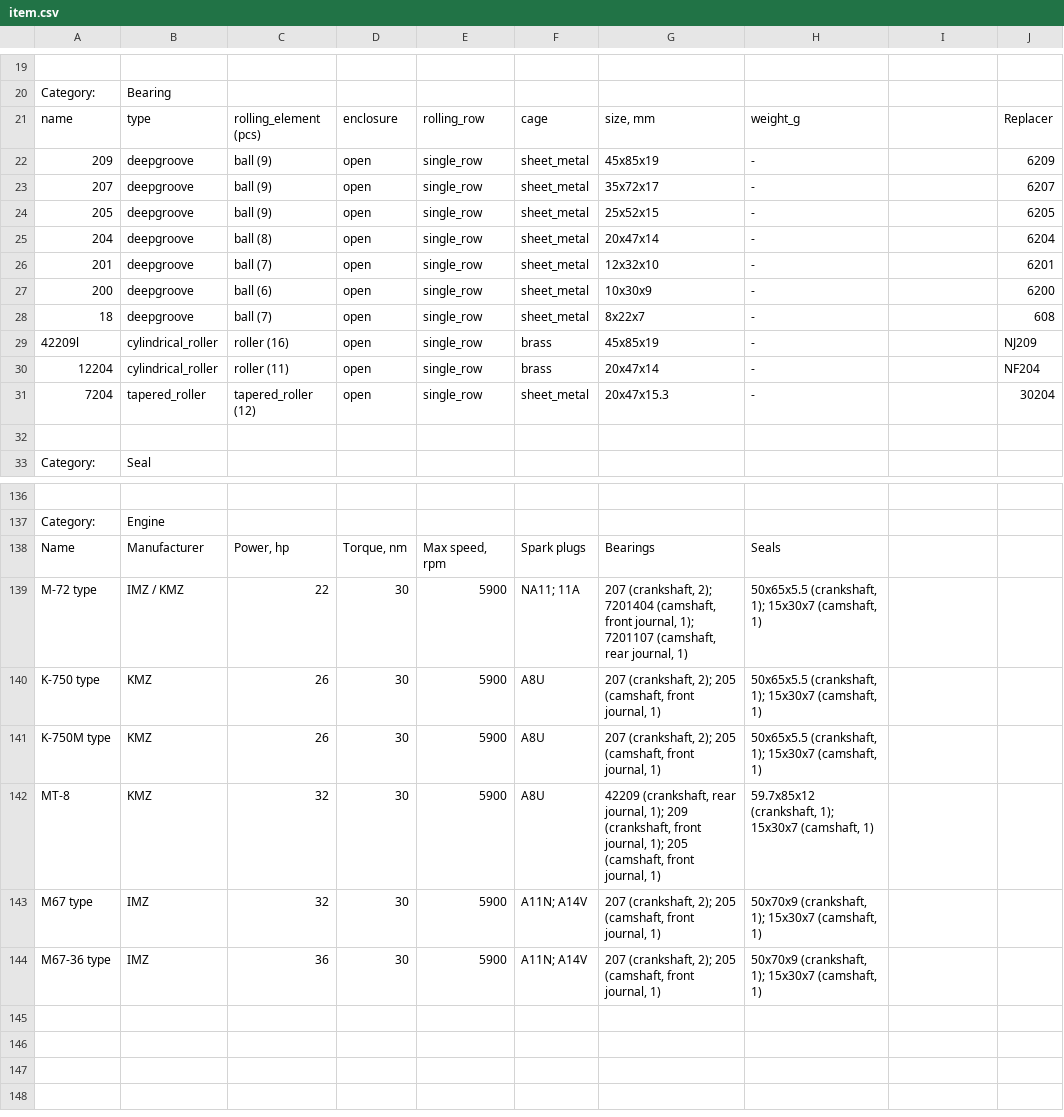
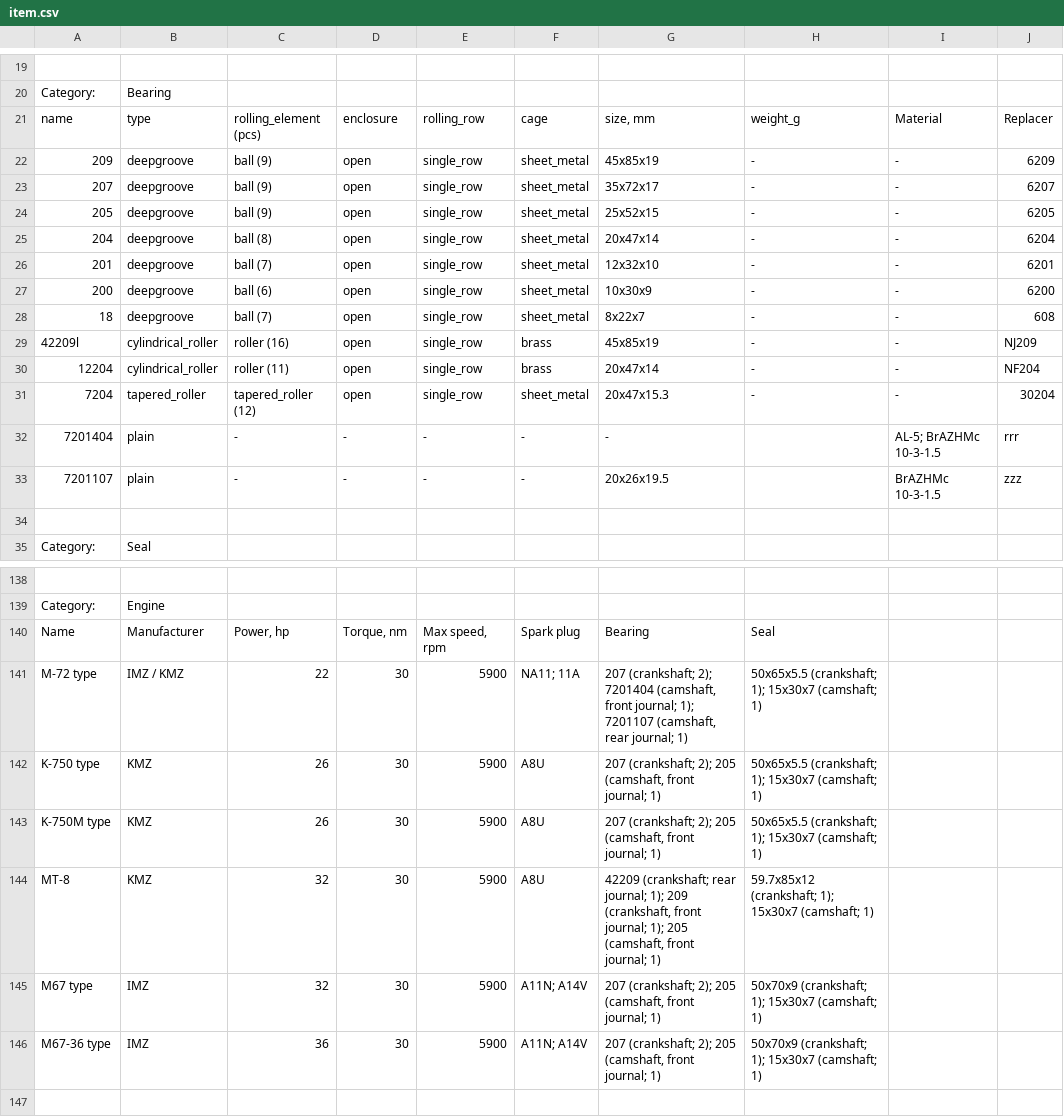
Before and after one commit to pazukdev/bearings-info, a CSV file: backend/src/main/resources/static/item.csv, drawn as a sheet; only a part is shown, gaps mark what is left out; the shorter side is filled out with more unchanged rows; addresses are those after the commit; the diff covers the shown part only; the diff names each change by its address in the sheet, - before the commit and + after, or states it on an @@ line.

Commit message:
updates for: CSV files parsing, DataLoader and ItemService Siarhei Sviarkaltsau 3.09.19, 20:08

```diff
--- a/backend/src/main/resources/static/item.csv
+++ b/backend/src/main/resources/static/item.csv
-I21: (empty)
+I21: Material
-I22:I31: (empty)
+I22:I31: -
+row 32: 7201404 | plain | - | - | - | - | - |  | AL-5; BrAZHMc 10-3-1.5 | rrr
+row 33: 7201107 | plain | - | - | - | - | 20x26x19.5 |  | BrAZHMc 10-3-1.5 | zzz
-F140: Spark plugs
+F140: Spark plug
-G140: Bearings
+G140: Bearing
-H140: Seals
+H140: Seal
-G141: 207 (crankshaft, 2); 7201404 (camshaft, front journal, 1); 7201107 (camshaft, rear journal, 1)
+G141: 207 (crankshaft; 2); 7201404 (camshaft, front journal; 1); 7201107 (camshaft, rear journal; 1)
-H141:H143: 50x65x5.5 (crankshaft, 1); 15x30x7 (camshaft, 1)
+H141:H143: 50x65x5.5 (crankshaft; 1); 15x30x7 (camshaft; 1)
-G142:G143: 207 (crankshaft, 2); 205 (camshaft, front journal, 1)
+G142:G143: 207 (crankshaft; 2); 205 (camshaft, front journal; 1)
-G144: 42209 (crankshaft, rear journal, 1); 209 (crankshaft, front journal, 1); 205 (camshaft, front journal, 1)
+G144: 42209 (crankshaft; rear journal; 1); 209 (crankshaft, front journal; 1); 205 (camshaft, front journal; 1)
-H144: 59.7x85x12 (crankshaft, 1); 15x30x7 (camshaft, 1)
+H144: 59.7x85x12 (crankshaft; 1); 15x30x7 (camshaft; 1)
-G145:G146: 207 (crankshaft, 2); 205 (camshaft, front journal, 1)
+G145:G146: 207 (crankshaft; 2); 205 (camshaft, front journal; 1)
-H145:H146: 50x70x9 (crankshaft, 1); 15x30x7 (camshaft, 1)
+H145:H146: 50x70x9 (crankshaft; 1); 15x30x7 (camshaft; 1)
```
Also changed, not shown: 2 edited cells elsewhere in this file, 16 other files.
